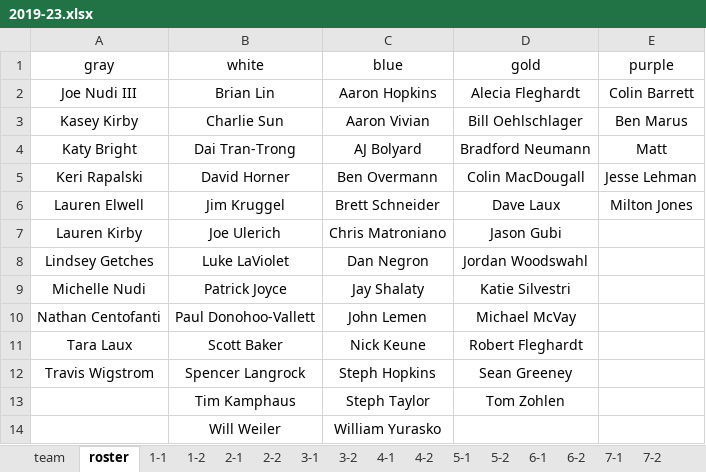
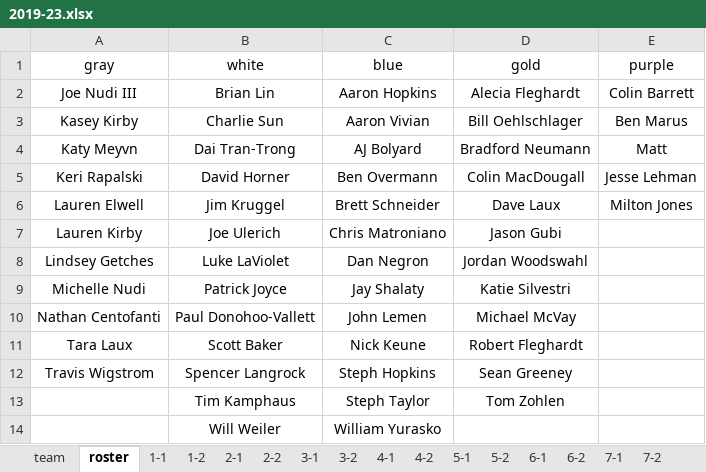
Before and after one commit to dnanto/broomball, an Excel workbook: data/xlsx/2019-23.xlsx, sheet roster, drawn as a sheet; values as stored, in another font and other column widths than the file's, no borders; the diff names each change by its address in the sheet, - before the commit and + after, or states it on an @@ line.

```diff
--- a/data/xlsx/2019-23.xlsx (sheet roster)
+++ b/data/xlsx/2019-23.xlsx (sheet roster)
-A4 (gray): Katy Bright
+A4 (gray): Katy Meyvn
```
Also changed, not shown: sheet 7-2, sheet 4-2, data/xlsx/2019-22.xlsx, data/xlsx/2020-24.xlsx, 8 other files.
